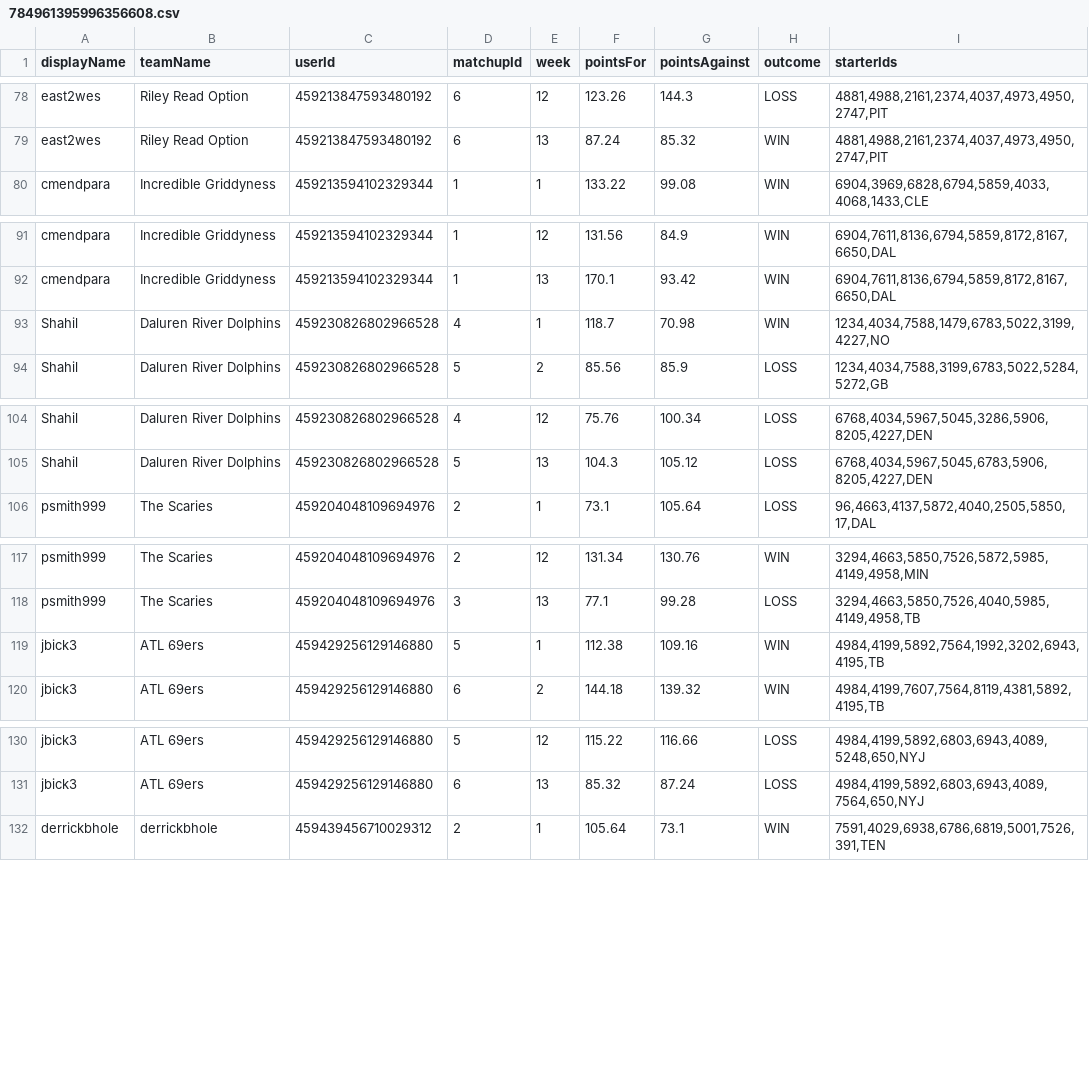
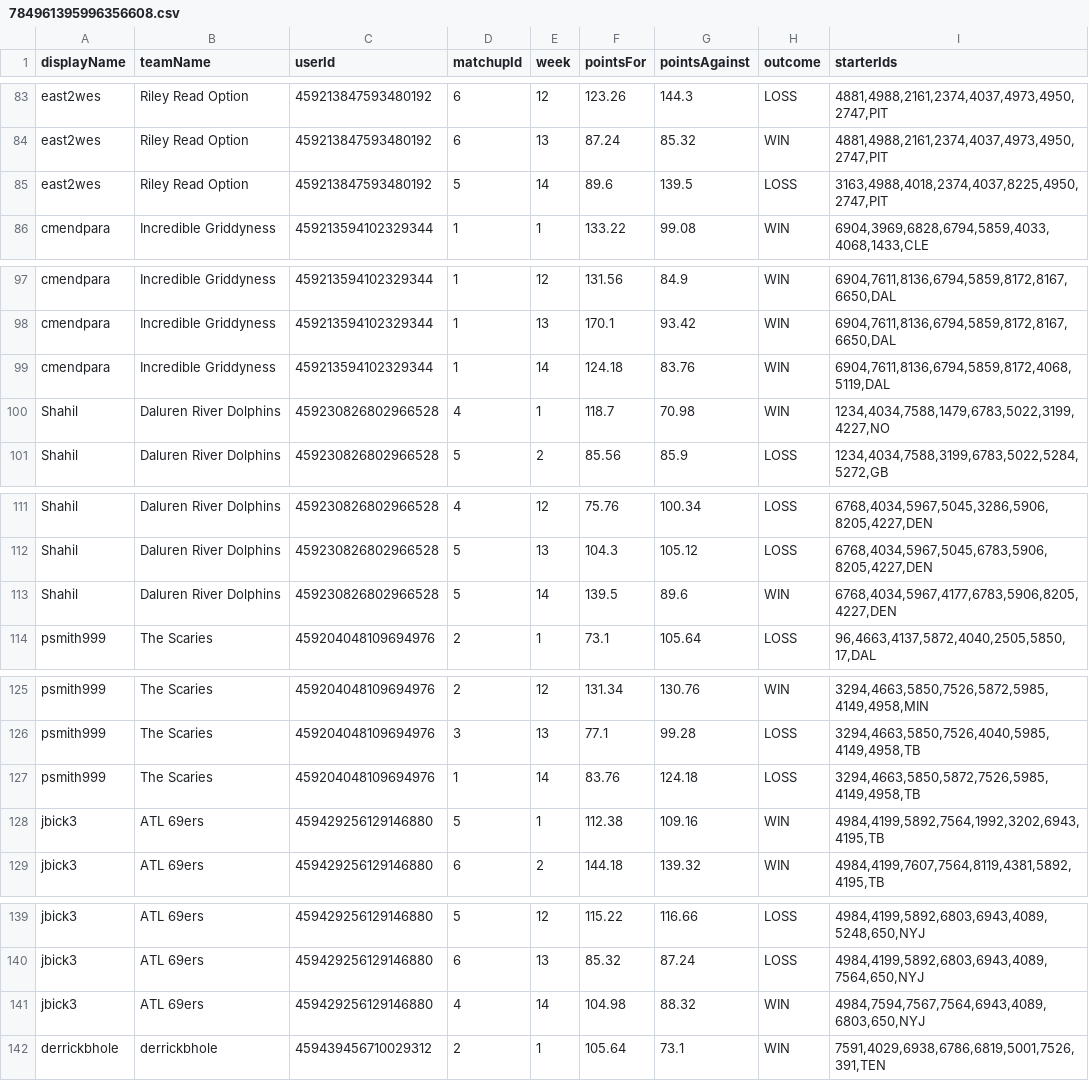
Before and after one commit to adv1996/uff-client, a CSV file: pipeline/notebooks/784961395996356608.csv, drawn as a sheet; only a part is shown, gaps mark what is left out; the diff covers the shown part only.

```diff
--- a/pipeline/notebooks/784961395996356608.csv
+++ b/pipeline/notebooks/784961395996356608.csv
@@ -79,2 +84,3 @@ east2wes,"Riley Read Option",459213847593480192,6,12,123.26,144.3,LOSS,"4881,498
 east2wes,"Riley Read Option",459213847593480192,6,13,87.24,85.32,WIN,"4881,4988,2161,2374,4037,4973,4950,2747,PIT"
+east2wes,"Riley Read Option",459213847593480192,5,14,89.6,139.5,LOSS,"3163,4988,4018,2374,4037,8225,4950,2747,PIT"
 cmendpara,"Incredible Griddyness",459213594102329344,1,1,133.22,99.08,WIN,"6904,3969,6828,6794,5859,4033,4068,1433,CLE"
@@ -92,2 +98,3 @@ cmendpara,"Incredible Griddyness",459213594102329344,1,12,131.56,84.9,WIN,"6904,
 cmendpara,"Incredible Griddyness",459213594102329344,1,13,170.1,93.42,WIN,"6904,7611,8136,6794,5859,8172,8167,6650,DAL"
+cmendpara,"Incredible Griddyness",459213594102329344,1,14,124.18,83.76,WIN,"6904,7611,8136,6794,5859,8172,4068,5119,DAL"
 Shahil,"Daluren River Dolphins",459230826802966528,4,1,118.7,70.98,WIN,"1234,4034,7588,1479,6783,5022,3199,4227,NO"
@@ -105,2 +112,3 @@ Shahil,"Daluren River Dolphins",459230826802966528,4,12,75.76,100.34,LOSS,"6768,
 Shahil,"Daluren River Dolphins",459230826802966528,5,13,104.3,105.12,LOSS,"6768,4034,5967,5045,6783,5906,8205,4227,DEN"
+Shahil,"Daluren River Dolphins",459230826802966528,5,14,139.5,89.6,WIN,"6768,4034,5967,4177,6783,5906,8205,4227,DEN"
 psmith999,"The Scaries",459204048109694976,2,1,73.1,105.64,LOSS,"96,4663,4137,5872,4040,2505,5850,17,DAL"
@@ -118,2 +126,3 @@ psmith999,"The Scaries",459204048109694976,2,12,131.34,130.76,WIN,"3294,4663,585
 psmith999,"The Scaries",459204048109694976,3,13,77.1,99.28,LOSS,"3294,4663,5850,7526,4040,5985,4149,4958,TB"
+psmith999,"The Scaries",459204048109694976,1,14,83.76,124.18,LOSS,"3294,4663,5850,5872,7526,5985,4149,4958,TB"
 jbick3,"ATL 69ers",459429256129146880,5,1,112.38,109.16,WIN,"4984,4199,5892,7564,1992,3202,6943,4195,TB"
@@ -131,2 +140,3 @@ jbick3,"ATL 69ers",459429256129146880,5,12,115.22,116.66,LOSS,"4984,4199,5892,68
 jbick3,"ATL 69ers",459429256129146880,6,13,85.32,87.24,LOSS,"4984,4199,5892,6803,6943,4089,7564,650,NYJ"
+jbick3,"ATL 69ers",459429256129146880,4,14,104.98,88.32,WIN,"4984,7594,7567,7564,6943,4089,6803,650,NYJ"
 derrickbhole,"derrickbhole",459439456710029312,2,1,105.64,73.1,WIN,"7591,4029,6938,6786,6819,5001,7526,391,TEN"
```
Also changed, not shown: 7 added rows elsewhere in this file, pipeline/notebooks/849473673709629440.csv, pipeline/notebooks/870520789705854976.csv, 6 other files.
